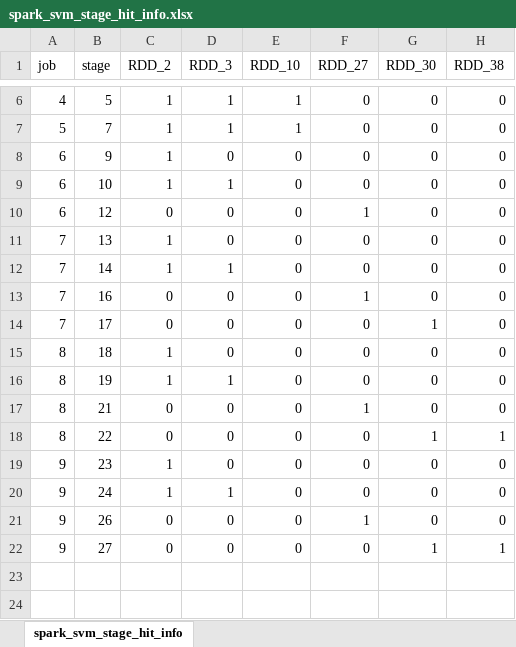
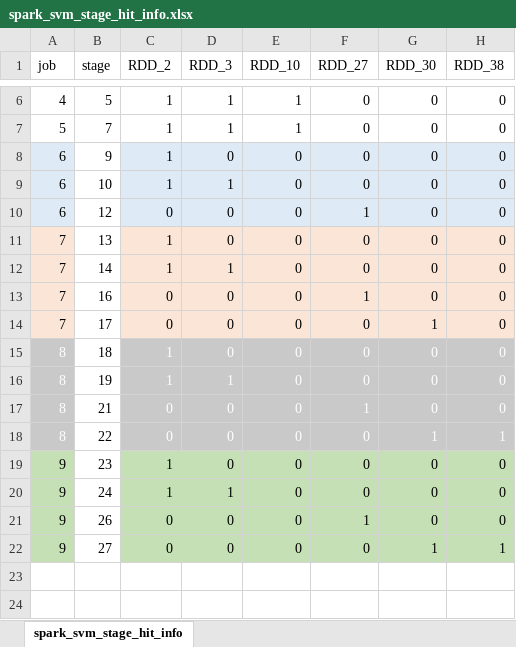
Before and after one commit to xiaoxinganling/sac-spark-cache, an Excel workbook: spark_svm_stage_hit_info.xlsx, sheet spark_svm_stage_hit_info, drawn as a sheet; only a part is shown, gaps mark what is left out; values as stored, in another font and other column widths than the file's, no borders; conditional formats not drawn; the diff names each change by its address in the sheet, - before the commit and + after, or states it on an @@ line.

```diff
--- a/spark_svm_stage_hit_info.xlsx (sheet spark_svm_stage_hit_info)
+++ b/spark_svm_stage_hit_info.xlsx (sheet spark_svm_stage_hit_info)
-A8:A10 fill: none
+A8:A10 fill: #DEEBF7
-C8:H10 fill: none
+C8:H10 fill: #DEEBF7
-A11:A14 fill: none
+A11:A14 fill: #FBE5D6
-C11:H14 fill: none
+C11:H14 fill: #FBE5D6
@@ A15:A18 fill: none → #C9C9C9, text colour: black → #FFFFFF @@
@@ C15:H18 fill: none → #C9C9C9, text colour: black → #FFFFFF @@
-A19:A22 fill: none
+A19:A22 fill: #C5E0B4
-C19:H22 fill: none
+C19:H22 fill: #C5E0B4
```
Also changed, not shown: spark_connected_component_stage_hit_info-shuffle.xlsx, 15 other files.
